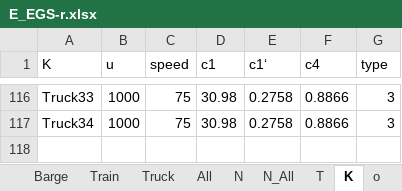
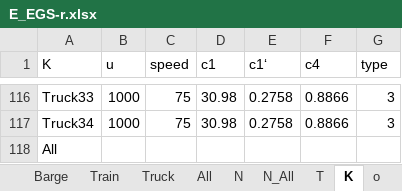
Before and after one commit to JoepLiefting/BEP_try_3.0, an Excel workbook: Instances/E_EGS-r.xlsx, sheet K, drawn as a sheet; only a part is shown, gaps mark what is left out; values as stored, in another font and other column widths than the file's, no borders; the diff names each change by its address in the sheet, - before the commit and + after, or states it on an @@ line.

```diff
--- a/Instances/E_EGS-r.xlsx (sheet K)
+++ b/Instances/E_EGS-r.xlsx (sheet K)
+row 118: All
```
